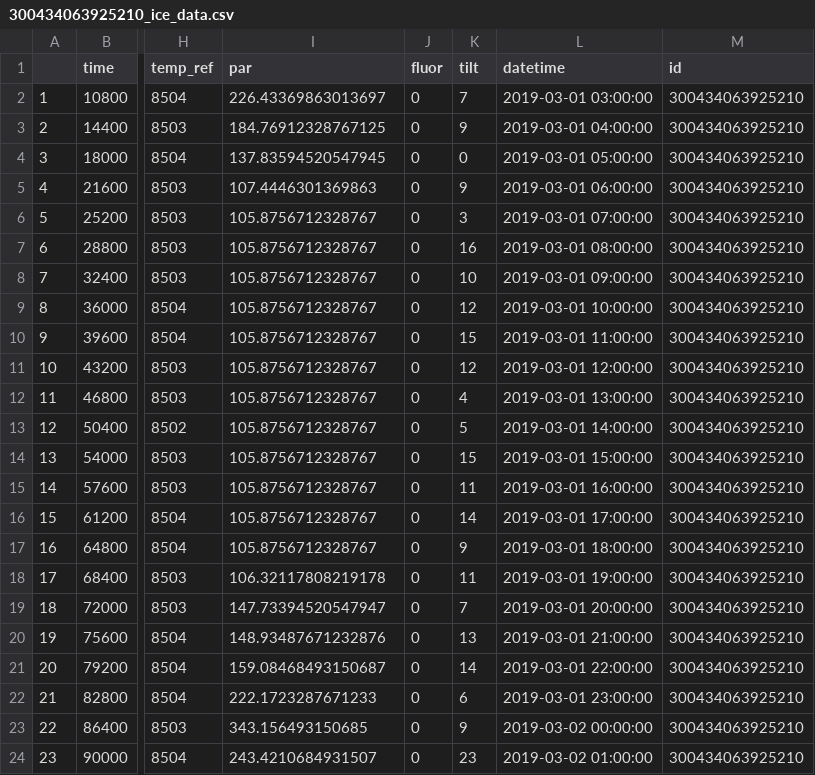
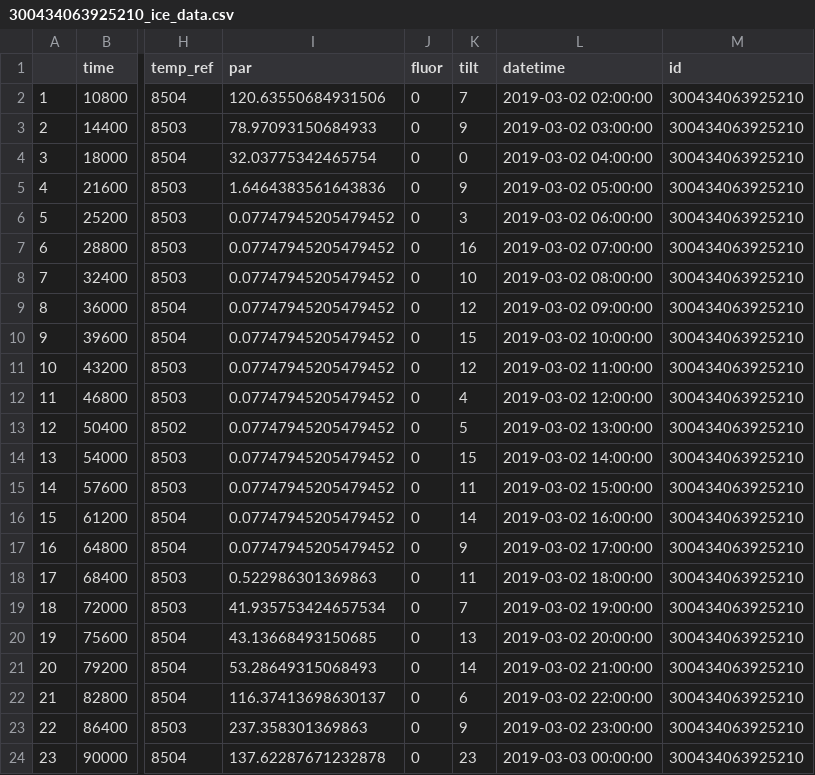
Before and after one commit to NOAA-PMEL/EcoFOCI_PopUp, a CSV file: Software_and_Analysis/300434063925210/2019/300434063925210_ice_data.csv, drawn as a sheet; only a part is shown, gaps mark what is left out; the diff names each change by its address in the sheet, - before the commit and + after, or states it on an @@ line.

```diff
--- a/Software_and_Analysis/300434063925210/2019/300434063925210_ice_data.csv
+++ b/Software_and_Analysis/300434063925210/2019/300434063925210_ice_data.csv
-I2 (par): 226.43369863013697
+I2 (par): 120.63550684931506
-L2 (datetime): 2019-03-01 03:00:00
+L2 (datetime): 2019-03-02 02:00:00
-I3 (par): 184.76912328767125
+I3 (par): 78.97093150684933
-L3 (datetime): 2019-03-01 04:00:00
+L3 (datetime): 2019-03-02 03:00:00
-I4 (par): 137.83594520547945
+I4 (par): 32.03775342465754
-L4 (datetime): 2019-03-01 05:00:00
+L4 (datetime): 2019-03-02 04:00:00
-I5 (par): 107.4446301369863
+I5 (par): 1.6464383561643836
-L5 (datetime): 2019-03-01 06:00:00
+L5 (datetime): 2019-03-02 05:00:00
-I6:I17 (par): 105.8756712328767
+I6:I17 (par): 0.07747945205479452
-L6 (datetime): 2019-03-01 07:00:00
+L6 (datetime): 2019-03-02 06:00:00
-L7 (datetime): 2019-03-01 08:00:00
+L7 (datetime): 2019-03-02 07:00:00
-L8 (datetime): 2019-03-01 09:00:00
+L8 (datetime): 2019-03-02 08:00:00
-L9 (datetime): 2019-03-01 10:00:00
+L9 (datetime): 2019-03-02 09:00:00
-L10 (datetime): 2019-03-01 11:00:00
+L10 (datetime): 2019-03-02 10:00:00
-L11 (datetime): 2019-03-01 12:00:00
+L11 (datetime): 2019-03-02 11:00:00
-L12 (datetime): 2019-03-01 13:00:00
+L12 (datetime): 2019-03-02 12:00:00
-L13 (datetime): 2019-03-01 14:00:00
+L13 (datetime): 2019-03-02 13:00:00
-L14 (datetime): 2019-03-01 15:00:00
+L14 (datetime): 2019-03-02 14:00:00
-L15 (datetime): 2019-03-01 16:00:00
+L15 (datetime): 2019-03-02 15:00:00
-L16 (datetime): 2019-03-01 17:00:00
+L16 (datetime): 2019-03-02 16:00:00
-L17 (datetime): 2019-03-01 18:00:00
+L17 (datetime): 2019-03-02 17:00:00
-I18 (par): 106.32117808219178
+I18 (par): 0.522986301369863
-L18 (datetime): 2019-03-01 19:00:00
+L18 (datetime): 2019-03-02 18:00:00
-I19 (par): 147.73394520547947
+I19 (par): 41.935753424657534
-L19 (datetime): 2019-03-01 20:00:00
+L19 (datetime): 2019-03-02 19:00:00
-I20 (par): 148.93487671232876
+I20 (par): 43.13668493150685
-L20 (datetime): 2019-03-01 21:00:00
+L20 (datetime): 2019-03-02 20:00:00
-I21 (par): 159.08468493150687
+I21 (par): 53.28649315068493
-L21 (datetime): 2019-03-01 22:00:00
+L21 (datetime): 2019-03-02 21:00:00
-I22 (par): 222.1723287671233
+I22 (par): 116.37413698630137
-L22 (datetime): 2019-03-01 23:00:00
+L22 (datetime): 2019-03-02 22:00:00
-I23 (par): 343.156493150685
+I23 (par): 237.358301369863
-L23 (datetime): 2019-03-02 00:00:00
+L23 (datetime): 2019-03-02 23:00:00
-I24 (par): 243.4210684931507
+I24 (par): 137.62287671232878
-L24 (datetime): 2019-03-02 01:00:00
+L24 (datetime): 2019-03-03 00:00:00
```
Also changed, not shown: Software_and_Analysis/300434063823800/2019/300434063823800_bottom_data.csv, Software_and_Analysis/300434063823800/2019/300434063823800_ice_data.csv, 35 other files.
